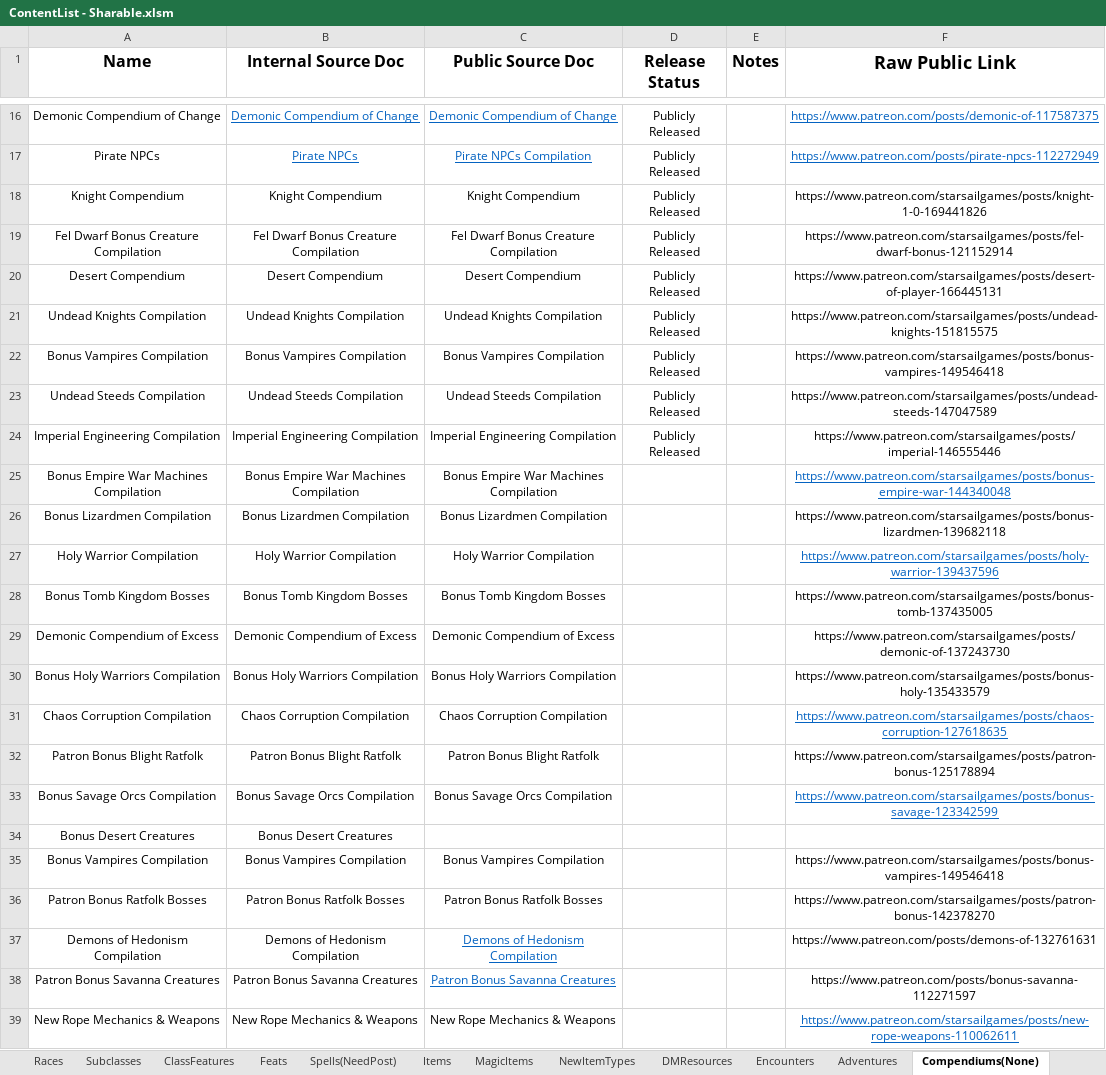
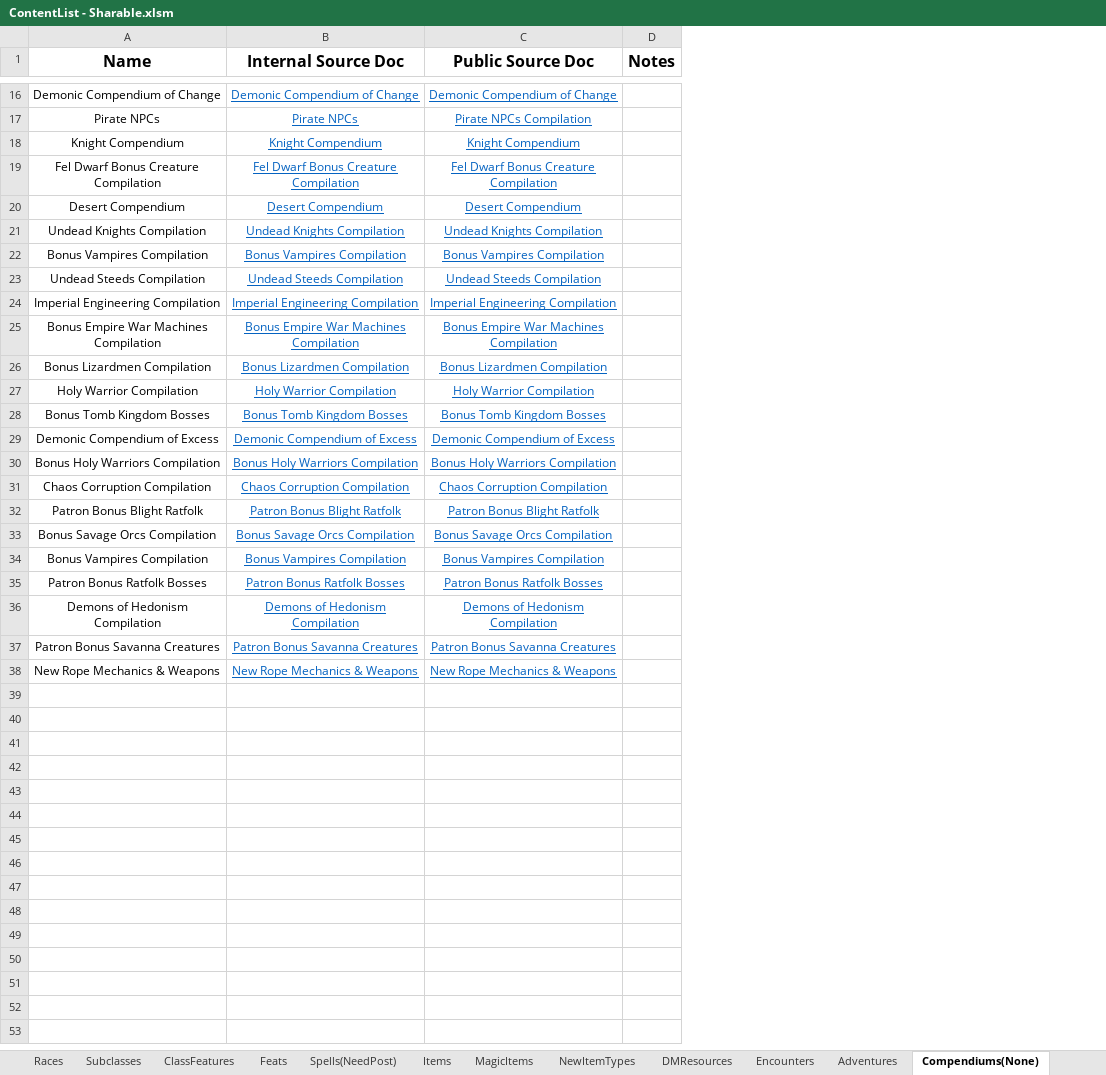
Before and after one commit to HankSnouwaert/DnD-Homebrew, an Excel workbook: ContentList - Sharable.xlsm, sheet Compendiums(None), drawn as a sheet; only a part is shown, gaps mark what is left out; values as stored, in another font and other column widths than the file's, no borders; removed rows and columns are numbered as before the commit, all else as after; the diff names each change by its address in the sheet, - before the commit and + after, or states it on an @@ line.

```diff
--- a/ContentList - Sharable.xlsm (sheet Compendiums(None))
+++ b/ContentList - Sharable.xlsm (sheet Compendiums(None))
-column D (Release Status), rows 16-24: all Publicly Released
-column F (Raw Public Link), rows 16-33: https://www.patreon.com/posts/demonic-of-117587375 | https://www.patreon.com/posts/pirate-npcs-112272949 | https://www.patreon.com/starsailgames/posts/knight-1-0-169441826 | https://www.patreon.com/starsailgames/posts/fel-dwarf-bonus-121152914 | https://www.patreon.com/starsailgames/posts/desert-of-player-166445131 | https://www.patreon.com/starsailgames/posts/undead-knights-151815575 | https://www.patreon.com/starsailgames/posts/bonus-vampires-149546418 | https://www.patreon.com/starsailgames/posts/undead-steeds-147047589 | https://www.patreon.com/starsailgames/posts/imperial-146555446 | https://www.patreon.com/starsailgames/posts/bonus-empire-war-144340048 | https://www.patreon.com/starsailgames/posts/bonus-lizardmen-139682118 | https://www.patreon.com/starsailgames/posts/holy-warrior-139437596 | https://www.patreon.com/starsailgames/posts/bonus-tomb-137435005 | https://www.patreon.com/starsailgames/posts/demonic-of-137243730 | https://www.patreon.com/starsailgames/posts/bonus-holy-135433579 | https://www.patreon.com/starsailgames/posts/chaos-corruption-127618635 | https://www.patreon.com/starsailgames/posts/patron-bonus-125178894 | https://www.patreon.com/starsailgames/posts/bonus-savage-123342599; rows 35-39: https://www.patreon.com/starsailgames/posts/bonus-vampires-149546418 | https://www.patreon.com/starsailgames/posts/patron-bonus-142378270 | https://www.patreon.com/posts/demons-of-132761631 | https://www.patreon.com/posts/bonus-savanna-112271597 | https://www.patreon.com/starsailgames/posts/new-rope-weapons-110062611
@@ B18:C33 underline: off → on, text colour: black → #0563C1 @@
-row 34: Bonus Desert Creatures | Bonus Desert Creatures
@@ B34:C35 underline: off → on, text colour: black → #0563C1 @@
@@ B36:B37 underline: off → on, text colour: black → #0563C1 @@
@@ B38:C38 underline: off → on, text colour: black → #0563C1 @@
```
Also changed, not shown: sheet Spells(NeedPost), ContentList.xlsm.
